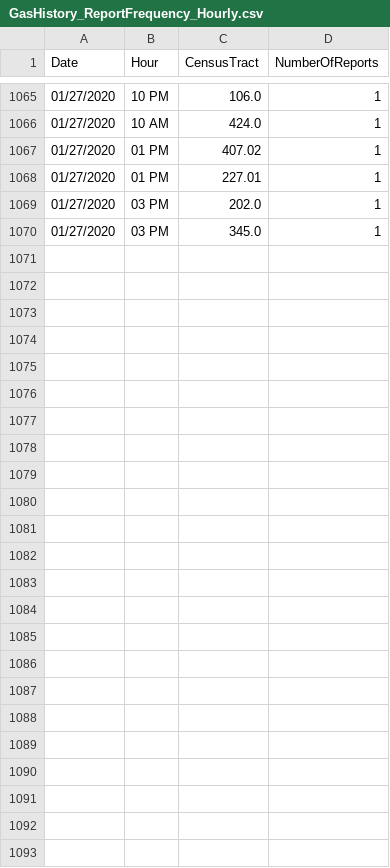
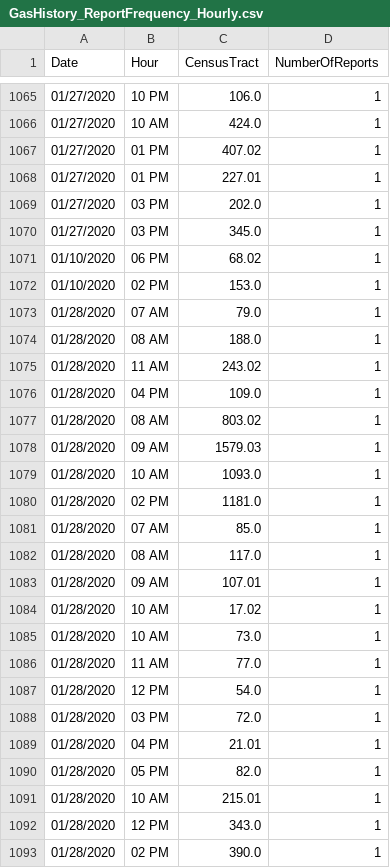
Before and after one commit to mhasan004/GasLeakProject, a CSV file: Getting_GasLeak_Data/GasHistory_ReportFrequency_Hourly.csv, drawn as a sheet; only a part is shown, gaps mark what is left out; the diff names each change by its address in the sheet, - before the commit and + after, or states it on an @@ line.

```diff
--- a/Getting_GasLeak_Data/GasHistory_ReportFrequency_Hourly.csv
+++ b/Getting_GasLeak_Data/GasHistory_ReportFrequency_Hourly.csv
+row 1071: 01/10/2020 | 06 PM | 68.02 | 1
+row 1072: 01/10/2020 | 02 PM | 153.0 | 1
+row 1073: 01/28/2020 | 07 AM | 79.0 | 1
+row 1074: 01/28/2020 | 08 AM | 188.0 | 1
+row 1075: 01/28/2020 | 11 AM | 243.02 | 1
+row 1076: 01/28/2020 | 04 PM | 109.0 | 1
+row 1077: 01/28/2020 | 08 AM | 803.02 | 1
+row 1078: 01/28/2020 | 09 AM | 1579.03 | 1
+row 1079: 01/28/2020 | 10 AM | 1093.0 | 1
+row 1080: 01/28/2020 | 02 PM | 1181.0 | 1
+row 1081: 01/28/2020 | 07 AM | 85.0 | 1
+row 1082: 01/28/2020 | 08 AM | 117.0 | 1
+row 1083: 01/28/2020 | 09 AM | 107.01 | 1
+row 1084: 01/28/2020 | 10 AM | 17.02 | 1
+row 1085: 01/28/2020 | 10 AM | 73.0 | 1
+row 1086: 01/28/2020 | 11 AM | 77.0 | 1
+row 1087: 01/28/2020 | 12 PM | 54.0 | 1
+row 1088: 01/28/2020 | 03 PM | 72.0 | 1
+row 1089: 01/28/2020 | 04 PM | 21.01 | 1
+row 1090: 01/28/2020 | 05 PM | 82.0 | 1
+row 1091: 01/28/2020 | 10 AM | 215.01 | 1
+row 1092: 01/28/2020 | 12 PM | 343.0 | 1
+row 1093: 01/28/2020 | 02 PM | 390.0 | 1
```
Also changed, not shown: Getting_GasLeak_Data/GasHistory_ConEdisonTracts.csv, Getting_GasLeak_Data/GasHistory_ReportFrequency_Monthly.csv.
